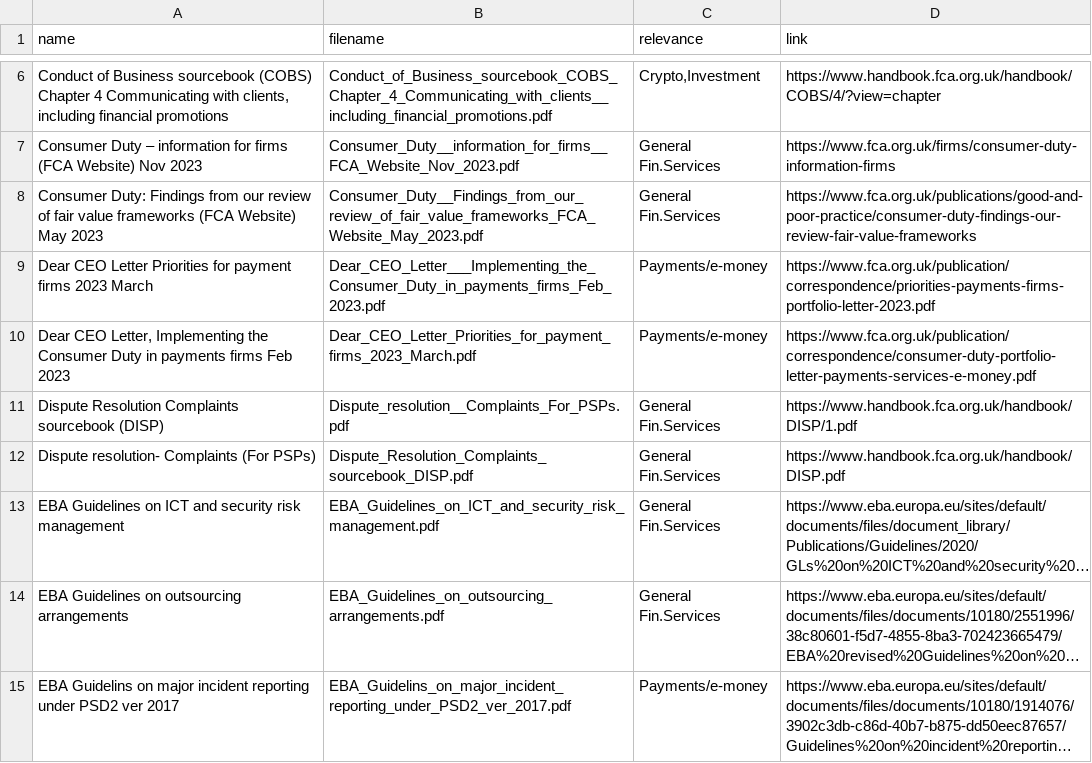
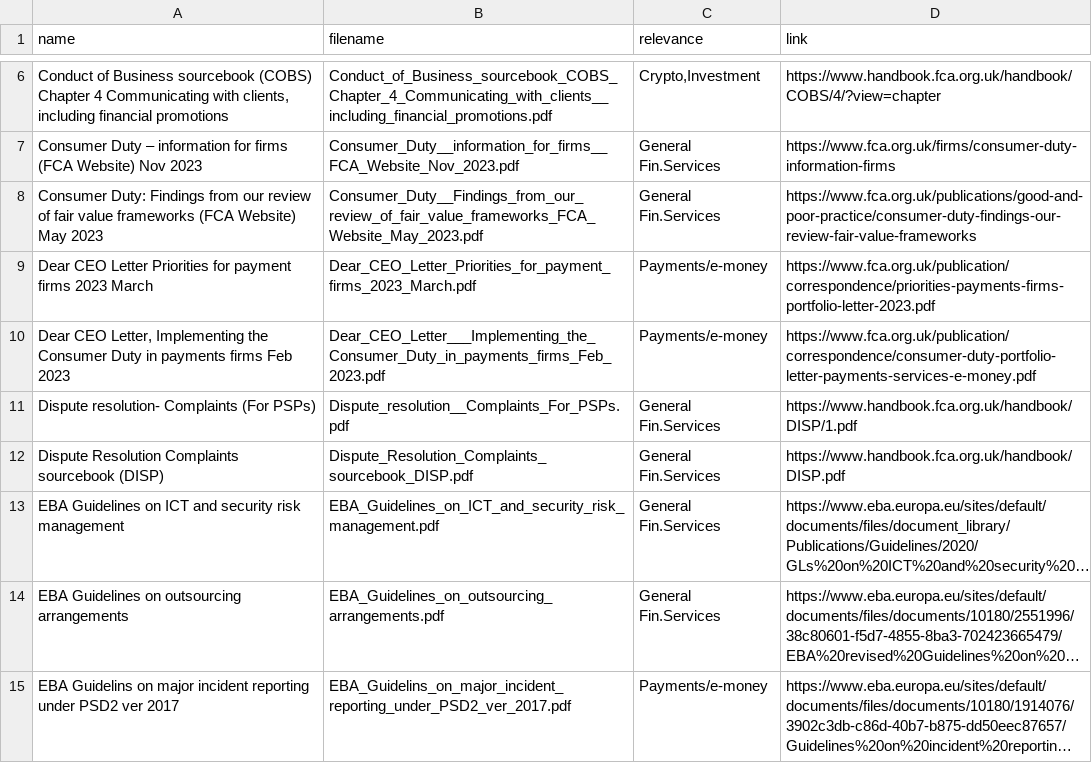
Before and after one commit to DelDmc/complychat-rag, a CSV file: src/app/documents/files/complyChat_sources.csv, drawn as a sheet; only a part is shown, gaps mark what is left out; long unchanged cells end in …; the diff names each change by its address in the sheet, - before the commit and + after, or states it on an @@ line.

```diff
--- a/src/app/documents/files/complyChat_sources.csv
+++ b/src/app/documents/files/complyChat_sources.csv
-B9 (filename): Dear_CEO_Letter___Implementing_the_Consumer_Duty_in_payments_firms_Feb_2023.pdf
+B9 (filename): Dear_CEO_Letter_Priorities_for_payment_firms_2023_March.pdf
-B10 (filename): Dear_CEO_Letter_Priorities_for_payment_firms_2023_March.pdf
+B10 (filename): Dear_CEO_Letter___Implementing_the_Consumer_Duty_in_payments_firms_Feb_2023.pdf
-A11 (name): Dispute Resolution Complaints sourcebook (DISP)
+A11 (name): Dispute resolution- Complaints (For PSPs)
-A12 (name): Dispute resolution- Complaints (For PSPs)
+A12 (name): Dispute Resolution Complaints sourcebook (DISP)
```
Also changed, not shown: 1 other file.
